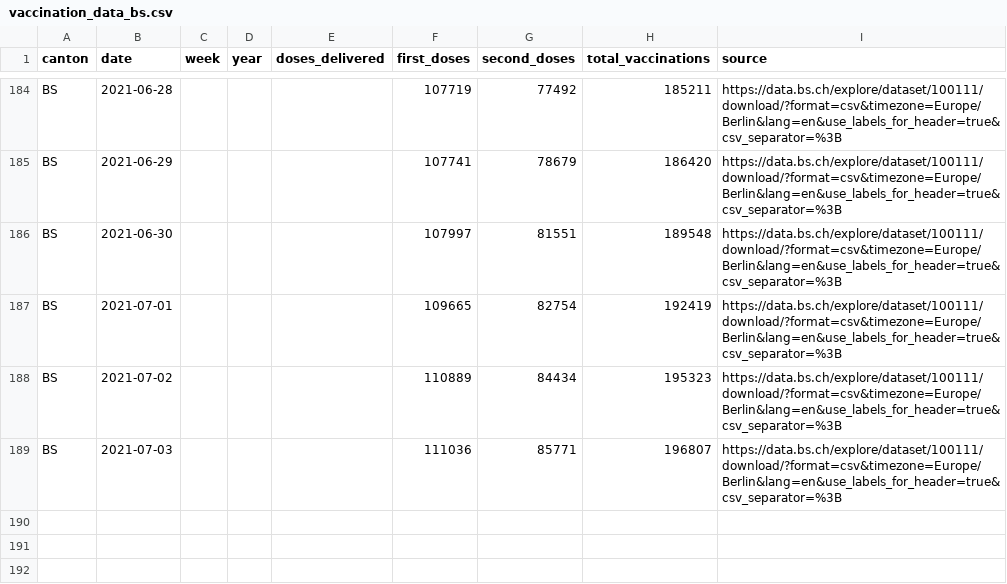
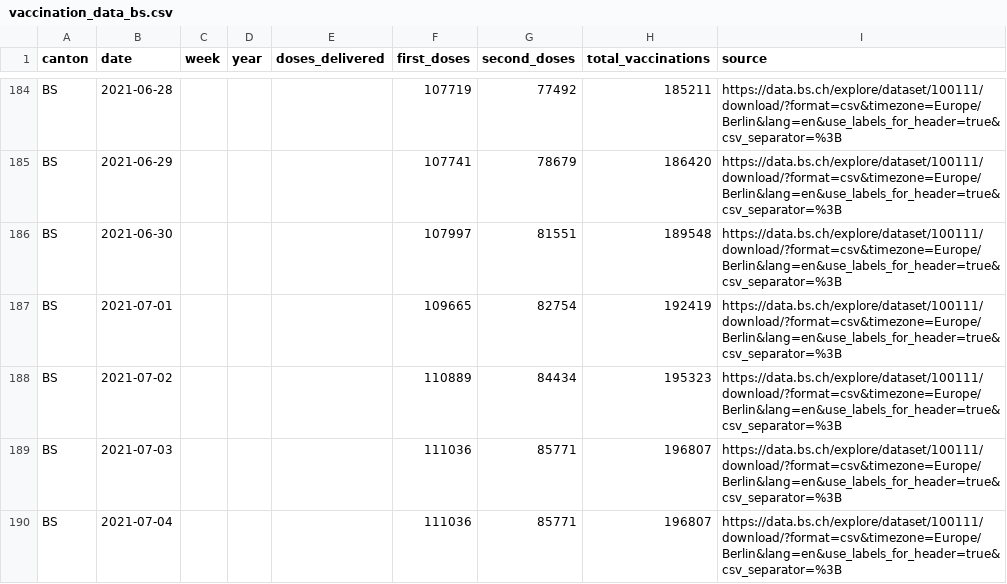
Before and after one commit to maekke/vaccination_data, a CSV file: vaccination_data_bs.csv, drawn as a sheet; only a part is shown, gaps mark what is left out; the diff names each change by its address in the sheet, - before the commit and + after, or states it on an @@ line.

Commit message:
Automatic update of vaccination data

```diff
--- a/vaccination_data_bs.csv
+++ b/vaccination_data_bs.csv
+row 190: BS | 2021-07-04 |  |  |  | 111036 | 85771 | 196807 | https://data.bs.ch/explore/dataset/100111/download/?format=csv&timezone=Europe/Berlin&lang=en&use_labels_for_header=true&csv_separator=%3B
```
Also changed, not shown: vaccination_data_total.csv.
